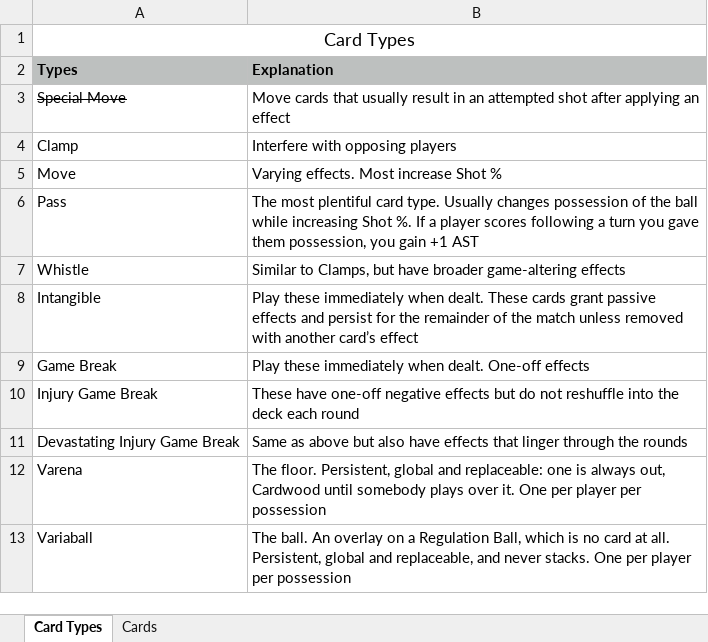
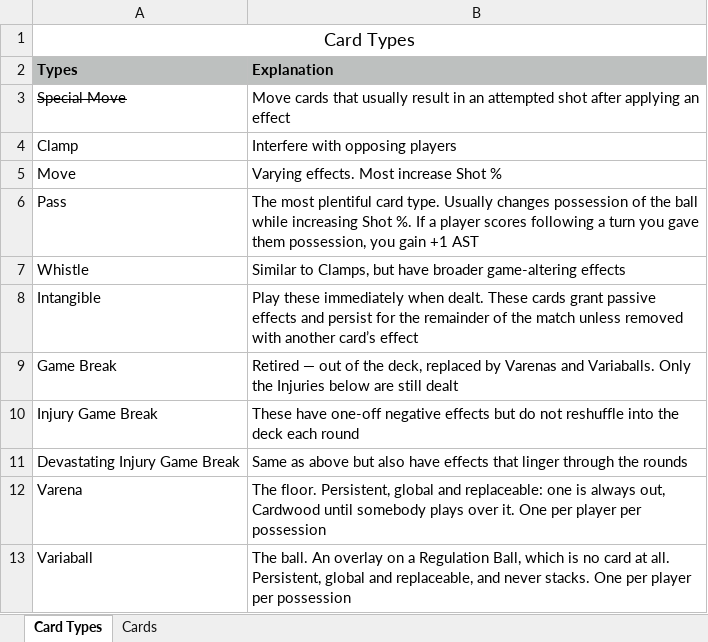
Before and after one commit to SorseC0de/Project_CardCourt, an Excel workbook: Project CardCourt_CardDB.xlsx, sheet Card Types, drawn as a sheet; values as stored, in another font and other column widths than the file's, no borders; the diff names each change by its address in the sheet, - before the commit and + after, or states it on an @@ line.

```diff
--- a/Project CardCourt_CardDB.xlsx (sheet Card Types)
+++ b/Project CardCourt_CardDB.xlsx (sheet Card Types)
-B9 (Explanation): Play these immediately when dealt. One-off effects
+B9 (Explanation): Retired — out of the deck, replaced by Varenas and Variaballs. Only the Injuries below are still dealt
```
Also changed, not shown: sheet Cards, 4 other files.
